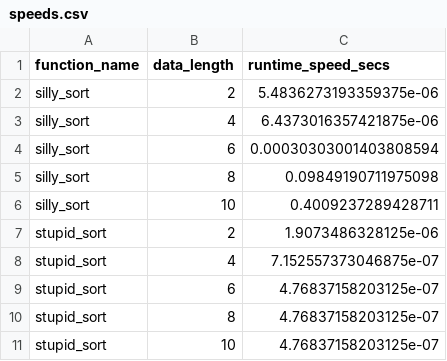
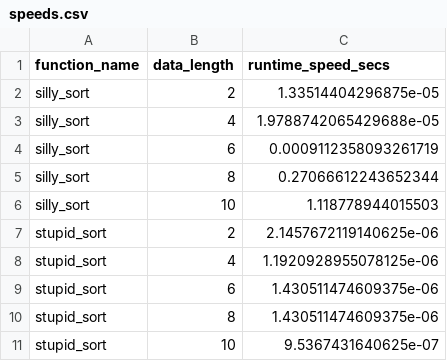
Before and after one commit to richelbilderbeek/programming_formalisms_optimisation, a CSV file: speeds.csv, drawn as a sheet.

```diff
--- a/speeds.csv
+++ b/speeds.csv
@@ -1,11 +1,11 @@
 function_name,data_length,runtime_speed_secs
-silly_sort,2,5.4836273193359375e-06
-silly_sort,4,6.4373016357421875e-06
-silly_sort,6,0.00030303001403808594
-silly_sort,8,0.09849190711975098
-silly_sort,10,0.4009237289428711
-stupid_sort,2,1.9073486328125e-06
-stupid_sort,4,7.152557373046875e-07
-stupid_sort,6,4.76837158203125e-07
-stupid_sort,8,4.76837158203125e-07
-stupid_sort,10,4.76837158203125e-07
+silly_sort,2,1.33514404296875e-05
+silly_sort,4,1.9788742065429688e-05
+silly_sort,6,0.0009112358093261719
+silly_sort,8,0.27066612243652344
+silly_sort,10,1.118778944015503
+stupid_sort,2,2.1457672119140625e-06
+stupid_sort,4,1.1920928955078125e-06
+stupid_sort,6,1.430511474609375e-06
+stupid_sort,8,1.430511474609375e-06
+stupid_sort,10,9.5367431640625e-07
```
Also changed, not shown: 1 other file.
